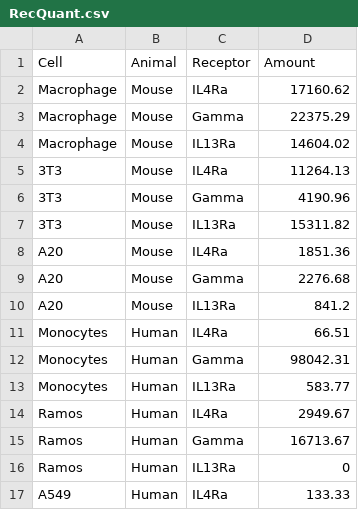
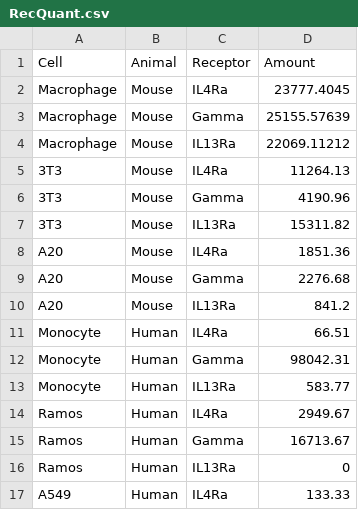
Before and after one commit to meyer-lab/IL4-model, a CSV file: src/data/RecQuant.csv, drawn as a sheet; only a part is shown.

```diff
--- a/src/data/RecQuant.csv
+++ b/src/data/RecQuant.csv
@@ -1,5 +1,5 @@
 Cell,Animal,Receptor,Amount
-Macrophage,Mouse,IL4Ra,17160.62
-Macrophage,Mouse,Gamma,22375.29
-Macrophage,Mouse,IL13Ra,14604.02
+Macrophage,Mouse,IL4Ra,23777.4045
+Macrophage,Mouse,Gamma,25155.57639
+Macrophage,Mouse,IL13Ra,22069.11212
 3T3,Mouse,IL4Ra,11264.13
@@ -10,5 +10,5 @@ A20,Mouse,Gamma,2276.68
 A20,Mouse,IL13Ra,841.2
-Monocytes,Human,IL4Ra,66.51
-Monocytes,Human,Gamma,98042.31
-Monocytes,Human,IL13Ra,583.77
+Monocyte,Human,IL4Ra,66.51
+Monocyte,Human,Gamma,98042.31
+Monocyte,Human,IL13Ra,583.77
 Ramos,Human,IL4Ra,2949.67
```
Also changed, not shown: 1 other file.
